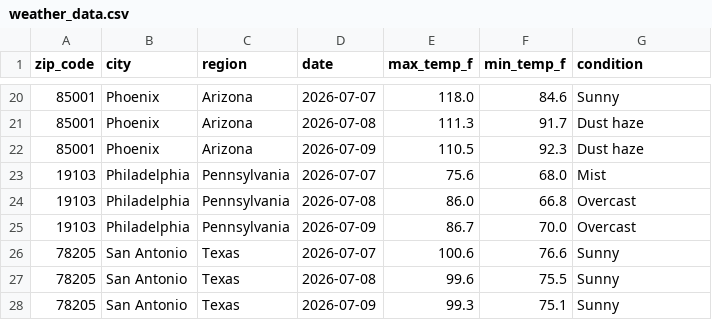
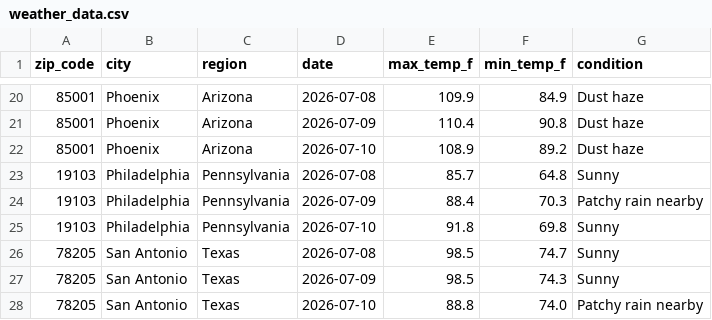
Before and after one commit to ajschoolcraft/weather-api-pipeline, a CSV file: weather_data.csv, drawn as a sheet; only a part is shown, gaps mark what is left out; the diff covers the shown part only.

```diff
--- a/weather_data.csv
+++ b/weather_data.csv
@@ -20,9 +20,9 @@ zip_code,city,region,date,max_temp_f,min_temp_f,condition
-85001,Phoenix,Arizona,2026-07-07,118.0,84.6,Sunny
-85001,Phoenix,Arizona,2026-07-08,111.3,91.7,Dust haze
-85001,Phoenix,Arizona,2026-07-09,110.5,92.3,Dust haze
-19103,Philadelphia,Pennsylvania,2026-07-07,75.6,68.0,Mist
-19103,Philadelphia,Pennsylvania,2026-07-08,86.0,66.8,Overcast
-19103,Philadelphia,Pennsylvania,2026-07-09,86.7,70.0,Overcast
-78205,San Antonio,Texas,2026-07-07,100.6,76.6,Sunny
-78205,San Antonio,Texas,2026-07-08,99.6,75.5,Sunny
-78205,San Antonio,Texas,2026-07-09,99.3,75.1,Sunny
+85001,Phoenix,Arizona,2026-07-08,109.9,84.9,Dust haze
+85001,Phoenix,Arizona,2026-07-09,110.4,90.8,Dust haze
+85001,Phoenix,Arizona,2026-07-10,108.9,89.2,Dust haze
+19103,Philadelphia,Pennsylvania,2026-07-08,85.7,64.8,Sunny
+19103,Philadelphia,Pennsylvania,2026-07-09,88.4,70.3,Patchy rain nearby
+19103,Philadelphia,Pennsylvania,2026-07-10,91.8,69.8,Sunny
+78205,San Antonio,Texas,2026-07-08,98.5,74.7,Sunny
+78205,San Antonio,Texas,2026-07-09,98.5,74.3,Sunny
+78205,San Antonio,Texas,2026-07-10,88.8,74.0,Patchy rain nearby
```
Also changed, not shown: 161 edited cells elsewhere in this file.
